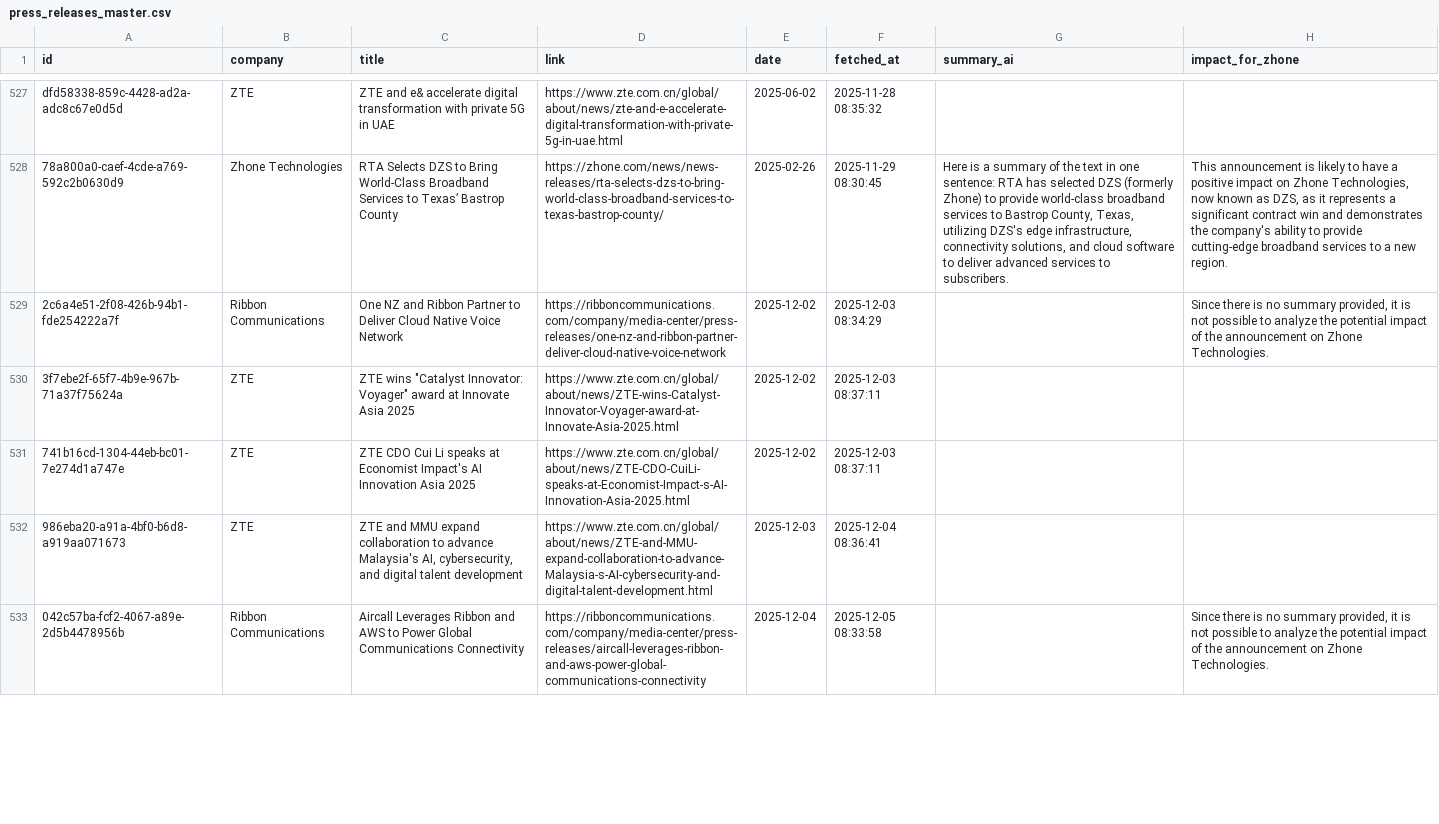
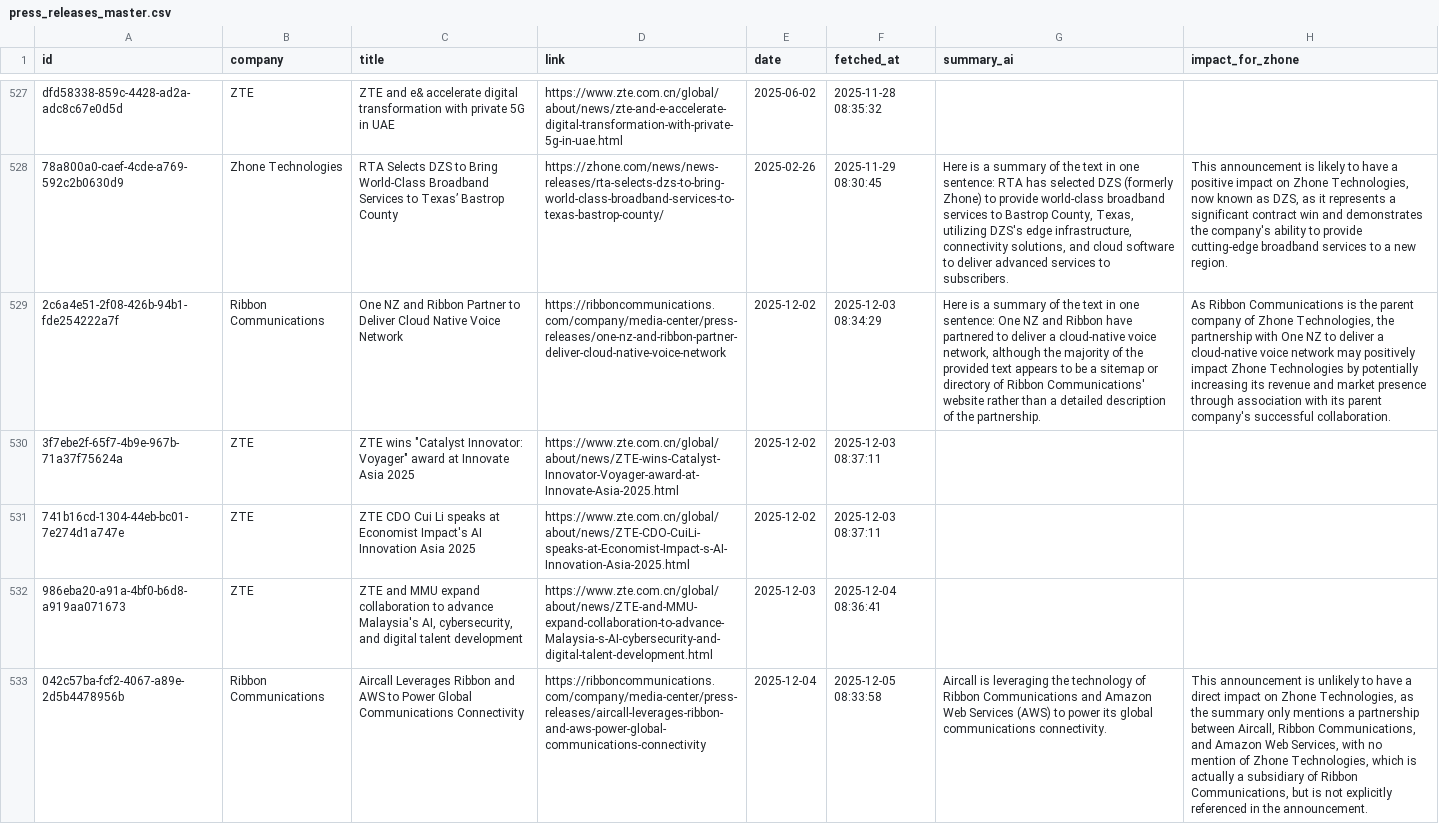
Before and after one commit to flabelle999/presswatch-app, a CSV file: press_releases_master.csv, drawn as a sheet; only a part is shown, gaps mark what is left out; the diff covers the shown part only; the diff names each change by its address in the sheet, - before the commit and + after, or states it on an @@ line.

```diff
--- a/press_releases_master.csv
+++ b/press_releases_master.csv
-G529 (summary_ai): (empty)
+G529 (summary_ai): Here is a summary of the text in one sentence: One NZ and Ribbon have partnered to deliver a cloud-native voice network, although the majority of the provided text appears to be a sitemap or directory of Ribbon Communications' website rather than a detailed description of the partnership.
-H529 (impact_for_zhone): Since there is no summary provided, it is not possible to analyze the potential impact of the announcement on Zhone Technologies.
+H529 (impact_for_zhone): As Ribbon Communications is the parent company of Zhone Technologies, the partnership with One NZ to deliver a cloud-native voice network may positively impact Zhone Technologies by potentially increasing its revenue and market presence through association with its parent company's successful collaboration.
-G533 (summary_ai): (empty)
+G533 (summary_ai): Aircall is leveraging the technology of Ribbon Communications and Amazon Web Services (AWS) to power its global communications connectivity.
-H533 (impact_for_zhone): Since there is no summary provided, it is not possible to analyze the potential impact of the announcement on Zhone Technologies.
+H533 (impact_for_zhone): This announcement is unlikely to have a direct impact on Zhone Technologies, as the summary only mentions a partnership between Aircall, Ribbon Communications, and Amazon Web Services, with no mention of Zhone Technologies, which is actually a subsidiary of Ribbon Communications, but is not explicitly referenced in the announcement.
```
Also changed, not shown: 27 edited cells elsewhere in this file.
